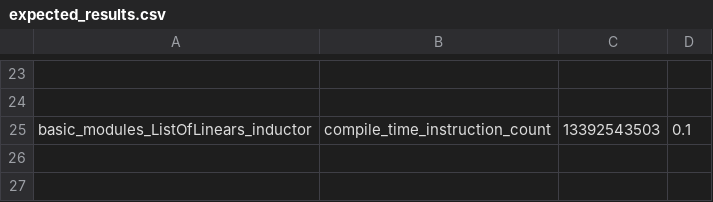
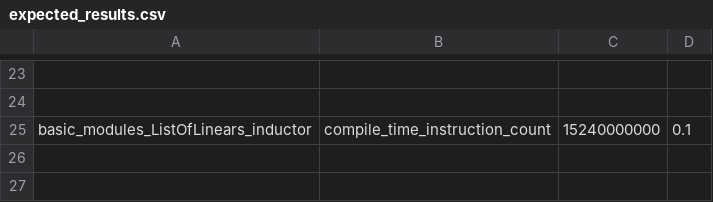
Before and after one commit to xiaohuguo2023/pytorch, a CSV file: benchmarks/dynamo/pr_time_benchmarks/expected_results.csv, drawn as a sheet; only a part is shown, gaps mark what is left out; the diff names each change by its address in the sheet, - before the commit and + after, or states it on an @@ line.

```diff
--- a/benchmarks/dynamo/pr_time_benchmarks/expected_results.csv
+++ b/benchmarks/dynamo/pr_time_benchmarks/expected_results.csv
-C25: 13392543503
+C25: 15240000000
```
Also changed, not shown: 2 other files.
